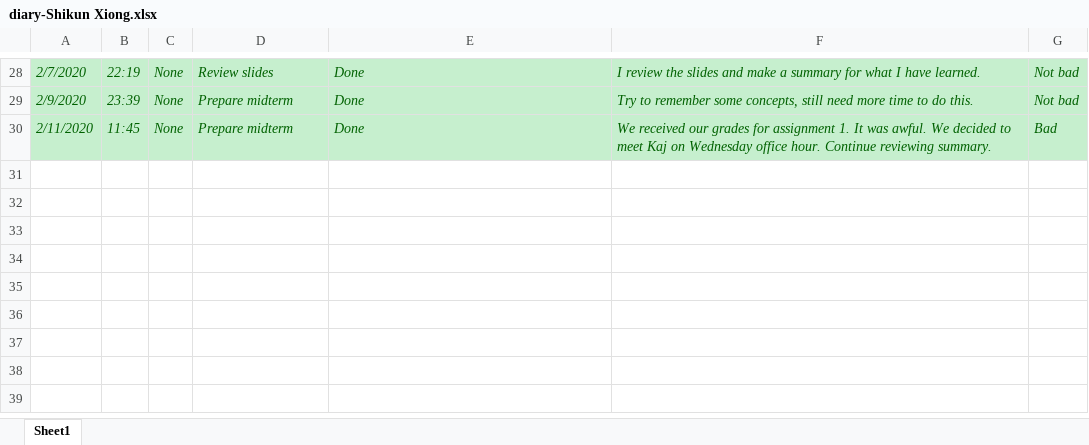
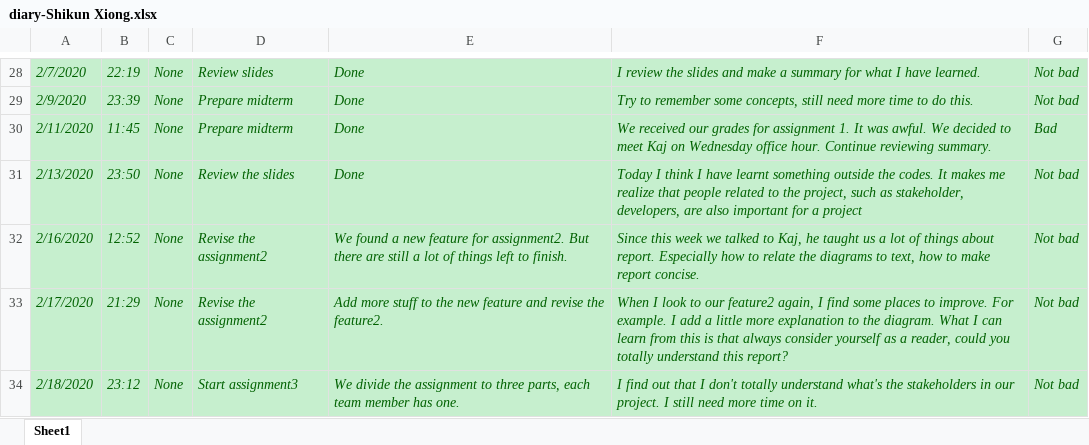
Before and after one commit to zihuaweng/W2020, an Excel workbook: diaries/diary-Shikun Xiong.xlsx, sheet Sheet1, drawn as a sheet; only a part is shown, gaps mark what is left out; values as stored, in another font and other column widths than the file's, no borders; the diff names each change by its address in the sheet, - before the commit and + after, or states it on an @@ line.

Commit message:
Update diary-Shikun Xiong.xlsx

```diff
--- a/diaries/diary-Shikun Xiong.xlsx (sheet Sheet1)
+++ b/diaries/diary-Shikun Xiong.xlsx (sheet Sheet1)
+row 31: 2/13/2020 | 23:50 | None | Review the slides | Done | Today I think I have learnt something outside the codes. It makes me realize that people related to the project, such as stakeholder, developers, are also important for a project | Not bad
+row 32: 2/16/2020 | 12:52 | None | Revise the assignment2 | We found a new feature for assignment2. But there are still a lot of things left to finish. | Since this week we talked to Kaj, he taught us a lot of things about report. Especially how to relate the diagrams to text, how to make report concise. | Not bad
+row 33: 2/17/2020 | 21:29 | None | Revise the assignment2 | Add more stuff to the new feature and revise the feature2. | When I look to our feature2 again, I find some places to improve. For example. I add a little more explanation to the diagram. What I can learn from this is that always consider yourself as a reader, could you totally understand this report? | Not bad
+row 34: 2/18/2020 | 23:12 | None | Start assignment3 | We divide the assignment to three parts, each team member has one. | I find out that I don't totally understand what's the stakeholders in our project. I still need more time on it. | Not bad
```
